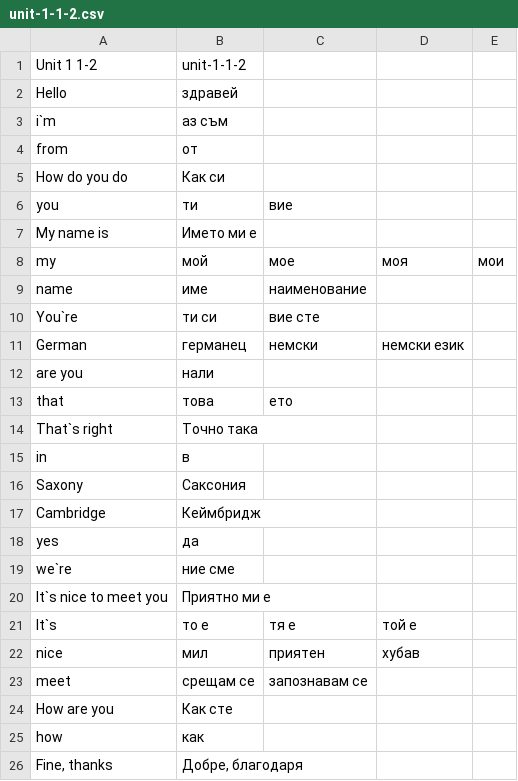
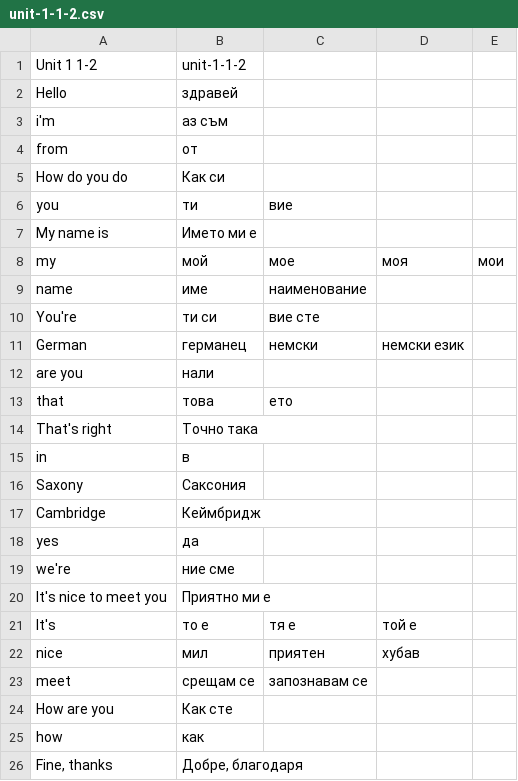
Before and after one commit to mishedone/mo-flash-cards, a CSV file: src/Mo/FlashCardsBundle/DataFixtures/CSV/unit-1-1-2.csv, drawn as a sheet; only a part is shown.

Commit message:
Update production fixtures.

```diff
--- a/src/Mo/FlashCardsBundle/DataFixtures/CSV/unit-1-1-2.csv
+++ b/src/Mo/FlashCardsBundle/DataFixtures/CSV/unit-1-1-2.csv
@@ -2,3 +2,3 @@ Unit 1 1-2,unit-1-1-2
 Hello,здравей
-i`m,аз съм
+i'm,аз съм
 from,от
@@ -9,3 +9,3 @@ my,мой,мое,моя,мои
 name,име,наименование
-You`re,ти си,вие сте
+You're,ти си,вие сте
 German,германец ,немски,немски език
@@ -13,3 +13,3 @@ are you,нали
 that,това,ето
-That`s right,Точно така
+That's right,Точно така
 in,в
@@ -18,5 +18,5 @@ Cambridge,Кеймбридж
 yes,да
-we`re,ние сме
-It`s nice to meet you,Приятно ми е
-It`s,то е,тя е,той е
+we're,ние сме
+It's nice to meet you,Приятно ми е
+It's,то е,тя е,той е
 nice,мил,приятен,хубав
```
Also changed, not shown: src/Mo/FlashCardsBundle/DataFixtures/CSV/unit-1-12-13.csv, src/Mo/FlashCardsBundle/DataFixtures/CSV/unit-1-15-16-17-18.csv, 4 other files.
